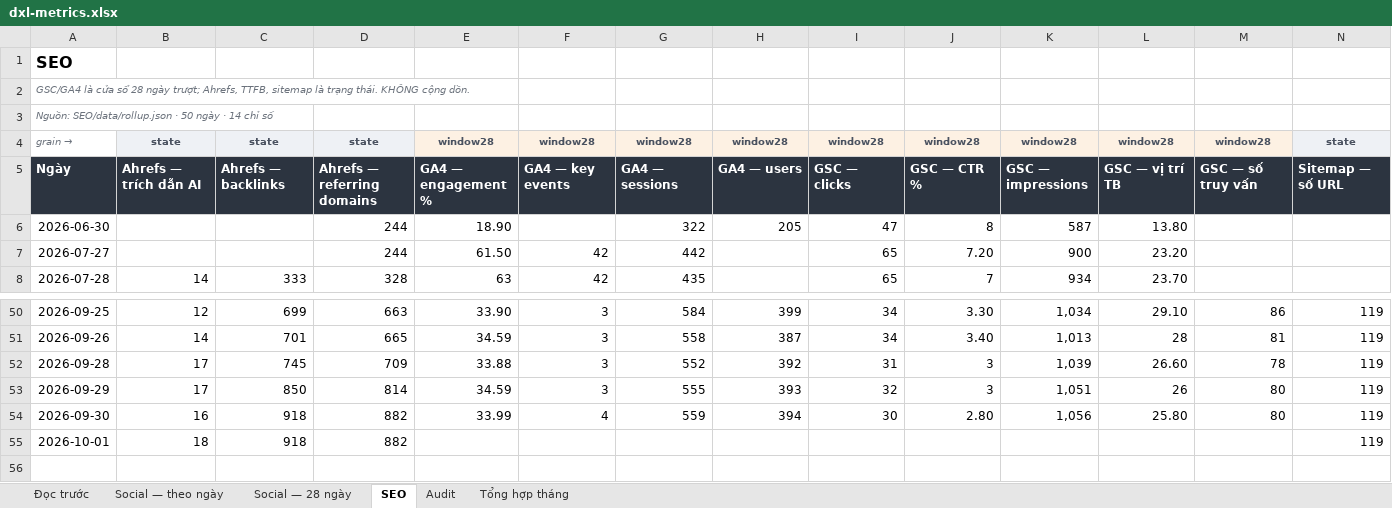
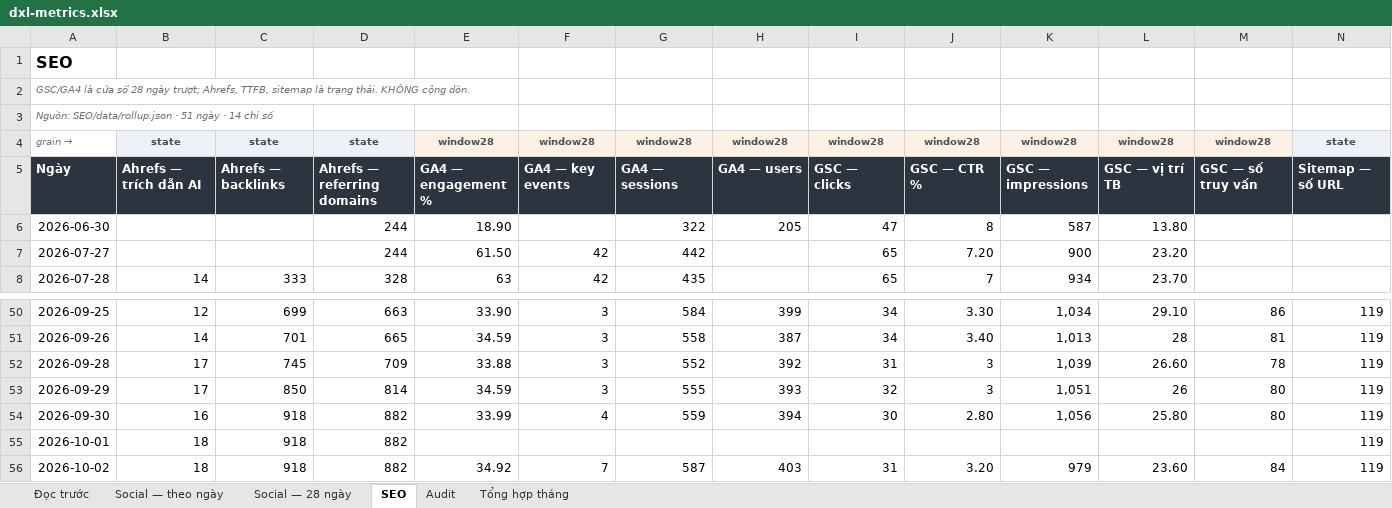
Before and after one commit to tram-fdx/dxl-social-dashboard-site, an Excel workbook: dxl-metrics.xlsx, sheet SEO, drawn as a sheet; only a part is shown, gaps mark what is left out; values as stored, in another font and other column widths than the file's, no borders; rows hold the shown columns only; the diff names each change by its address in the sheet, - before the commit and + after, or states it on an @@ line.

Commit message:
Excel 2026-10-02: dxl-metrics.xlsx rebuilt from rollups

```diff
--- a/dxl-metrics.xlsx (sheet SEO)
+++ b/dxl-metrics.xlsx (sheet SEO)
-A3: …SEO/data/rollup.json · 50 ngày ·…
+A3: …SEO/data/rollup.json · 51 ngày ·…
+row 56: 2026-10-02 | 18 | 918 | 882 | 34.92 | 7 | 587 | 403 | 31 | 3.20 | 979 | 23.60 | 84 | 119
```
Also changed, not shown: sheet Tổng hợp tháng, sheet Social — 28 ngày, sheet Audit, sheet Social — theo ngày, sheet Đọc trước, formulas that keep their value.
